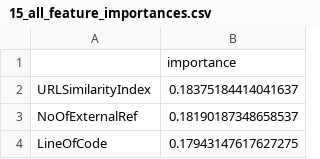
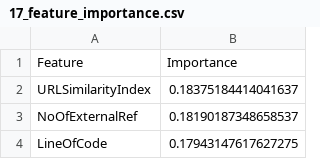
Before and after one commit to A3temi/phishing-website-ml, a CSV file: outputs_phishing/17_feature_importance.csv (was outputs_phishing/15_all_feature_importances.csv), drawn as a sheet; only a part is shown.

```diff
--- a/outputs_phishing/15_all_feature_importances.csv
+++ b/outputs_phishing/17_feature_importance.csv
@@ -1,2 +1,2 @@
-,importance
+Feature,Importance
 URLSimilarityIndex,0.18375184414041637
```
Also changed, not shown: outputs_phishing/10_cluster_selection_scores.csv, 48 other files.
